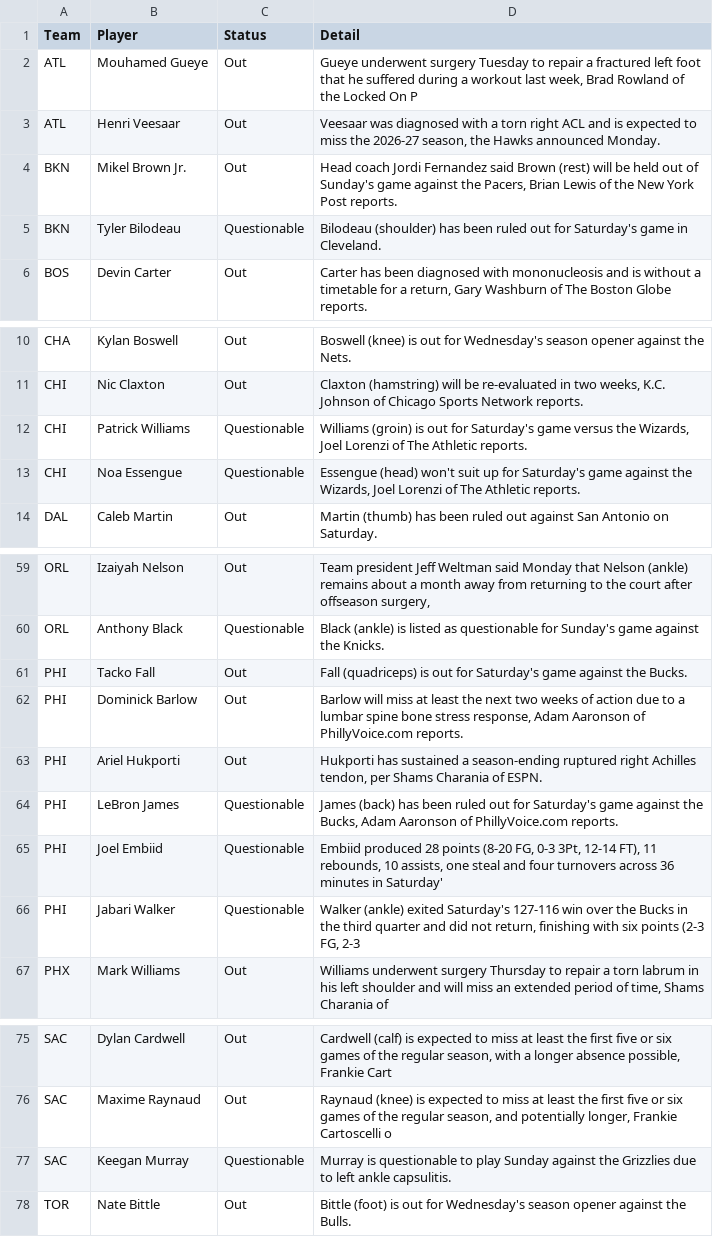
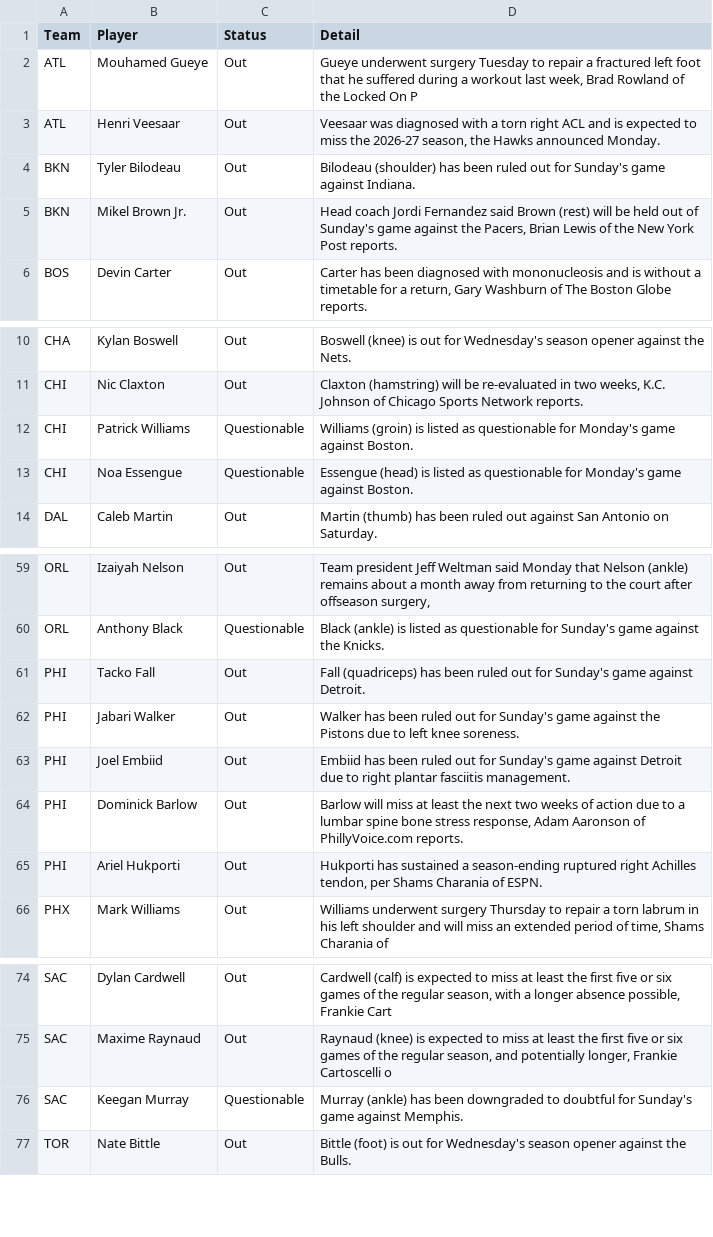
Before and after one commit to ECC370/stats, a CSV file: data/nba_injuries.csv, drawn as a sheet; only a part is shown, gaps mark what is left out.

```diff
--- a/data/nba_injuries.csv
+++ b/data/nba_injuries.csv
@@ -3,4 +3,4 @@ ATL,Mouhamed Gueye,Out,"Gueye underwent surgery Tuesday to repair a fractured le
 ATL,Henri Veesaar,Out,"Veesaar was diagnosed with a torn right ACL and is expected to miss the 2026-27 season, the Hawks announced Monday."
+BKN,Tyler Bilodeau,Out,Bilodeau (shoulder) has been ruled out for Sunday's game against Indiana.
 BKN,Mikel Brown Jr.,Out,"Head coach Jordi Fernandez said Brown (rest) will be held out of Sunday's game against the Pacers, Brian Lewis of the New York Post reports."
-BKN,Tyler Bilodeau,Questionable,Bilodeau (shoulder) has been ruled out for Saturday's game in Cleveland.
 BOS,Devin Carter,Out,"Carter has been diagnosed with mononucleosis and is without a timetable for a return, Gary Washburn of The Boston Globe reports."
@@ -11,4 +11,4 @@ CHA,Kylan Boswell,Out,Boswell (knee) is out for Wednesday's season opener agains
 CHI,Nic Claxton,Out,"Claxton (hamstring) will be re-evaluated in two weeks, K.C. Johnson of Chicago Sports Network reports."
-CHI,Patrick Williams,Questionable,"Williams (groin) is out for Saturday's game versus the Wizards, Joel Lorenzi of The Athletic reports."
-CHI,Noa Essengue,Questionable,"Essengue (head) won't suit up for Saturday's game against the Wizards, Joel Lorenzi of The Athletic reports."
+CHI,Patrick Williams,Questionable,Williams (groin) is listed as questionable for Monday's game against Boston.
+CHI,Noa Essengue,Questionable,Essengue (head) is listed as questionable for Monday's game against Boston.
 DAL,Caleb Martin,Out,Martin (thumb) has been ruled out against San Antonio on Saturday.
@@ -60,8 +60,7 @@ ORL,Izaiyah Nelson,Out,"Team president Jeff Weltman said Monday that Nelson (ank
 ORL,Anthony Black,Questionable,Black (ankle) is listed as questionable for Sunday's game against the Knicks.
-PHI,Tacko Fall,Out,Fall (quadriceps) is out for Saturday's game against the Bucks.
+PHI,Tacko Fall,Out,Fall (quadriceps) has been ruled out for Sunday's game against Detroit.
+PHI,Jabari Walker,Out,Walker has been ruled out for Sunday's game against the Pistons due to left knee soreness.
+PHI,Joel Embiid,Out,Embiid has been ruled out for Sunday's game against Detroit due to right plantar fasciitis management.
 PHI,Dominick Barlow,Out,"Barlow will miss at least the next two weeks of action due to a lumbar spine bone stress response, Adam Aaronson of PhillyVoice.com reports."
 PHI,Ariel Hukporti,Out,"Hukporti has sustained a season-ending ruptured right Achilles tendon, per Shams Charania of ESPN."
-PHI,LeBron James,Questionable,"James (back) has been ruled out for Saturday's game against the Bucks, Adam Aaronson of PhillyVoice.com reports."
-PHI,Joel Embiid,Questionable,"Embiid produced 28 points (8-20 FG, 0-3 3Pt, 12-14 FT), 11 rebounds, 10 assists, one steal and four turnovers across 36 minutes in Saturday'"
-PHI,Jabari Walker,Questionable,"Walker (ankle) exited Saturday's 127-116 win over the Bucks in the third quarter and did not return, finishing with six points (2-3 FG, 2-3 "
 PHX,Mark Williams,Out,"Williams underwent surgery Thursday to repair a torn labrum in his left shoulder and will miss an extended period of time, Shams Charania of"
@@ -76,3 +75,3 @@ SAC,Dylan Cardwell,Out,"Cardwell (calf) is expected to miss at least the first f
 SAC,Maxime Raynaud,Out,"Raynaud (knee) is expected to miss at least the first five or six games of the regular season, and potentially longer, Frankie Cartoscelli o"
-SAC,Keegan Murray,Questionable,Murray is questionable to play Sunday against the Grizzlies due to left ankle capsulitis.
+SAC,Keegan Murray,Questionable,Murray (ankle) has been downgraded to doubtful for Sunday's game against Memphis.
 TOR,Nate Bittle,Out,Bittle (foot) is out for Wednesday's season opener against the Bulls.
```
Also changed, not shown: data/nba_safe.csv, data/nba_slate.csv, 10 other files.
